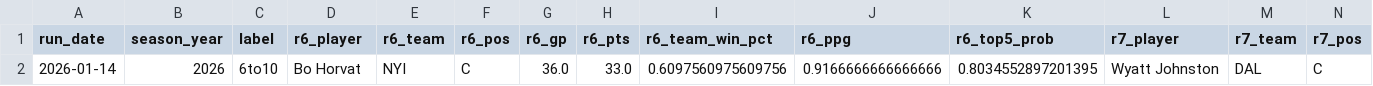
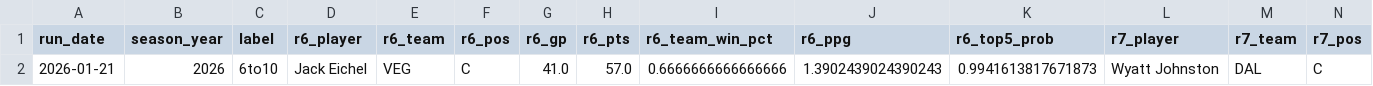
Before and after one commit to jeffwarr4/nhl-awards-predictor, a CSV file: pages/top6to10.csv, drawn as a sheet; only a part is shown; removed rows and columns are numbered as before the commit, all else as after; rows hold the shown columns only; the diff names each change by its address in the sheet, - before the commit and + after, or states it on an @@ line.

```diff
--- a/pages/top6to10.csv
+++ b/pages/top6to10.csv
-row 2: 2026-01-14 | 2026 | 6to10 | Bo Horvat | NYI | C | 36.0 | 33.0 | 0.6097560975609756 | 0.9166666666666666 | 0.8034552897201395 | Wyatt Johnston | DAL | C
+row 2: 2026-01-21 | 2026 | 6to10 | Jack Eichel | VEG | C | 41.0 | 57.0 | 0.6666666666666666 | 1.3902439024390243 | 0.9941613817671873 | Wyatt Johnston | DAL | C
```
Also changed, not shown: pages/top5.csv, 1 other file.
